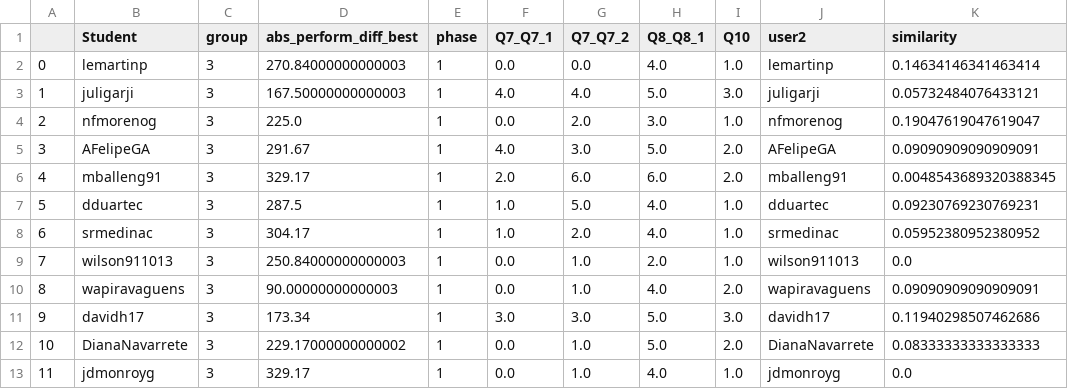
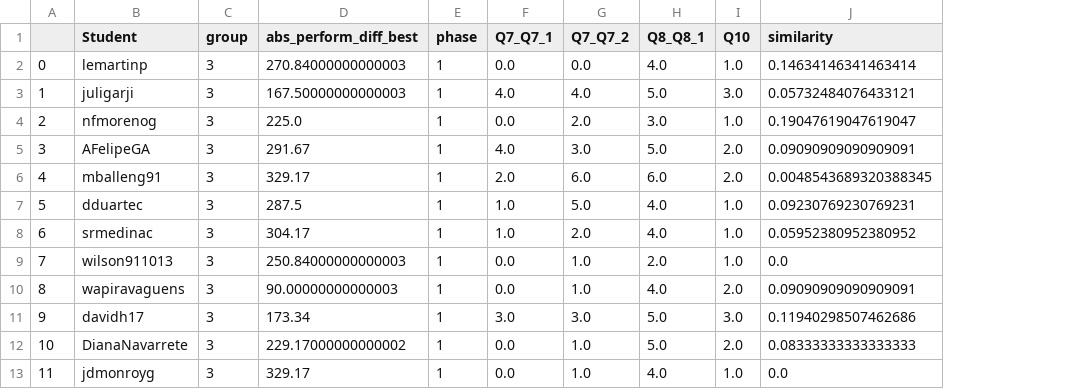
Before and after one commit to ironhacks/spring-2017-analysis, a CSV file: spring-2017/script/analysis/perform_dist_high_compare_b3.csv, drawn as a sheet; only a part is shown; the diff names each change by its address in the sheet, - before the commit and + after, or states it on an @@ line.

Commit message:
performance distance to best

```diff
--- a/spring-2017/script/analysis/perform_dist_high_compare_b3.csv
+++ b/spring-2017/script/analysis/perform_dist_high_compare_b3.csv
-column J (user2), rows 2-13: lemartinp | juligarji | nfmorenog | AFelipeGA | mballeng91 | dduartec | srmedinac | wilson911013 | wapiravaguens | davidh17 | DianaNavarrete | jdmonroyg
```
Also changed, not shown: 5 other files.
